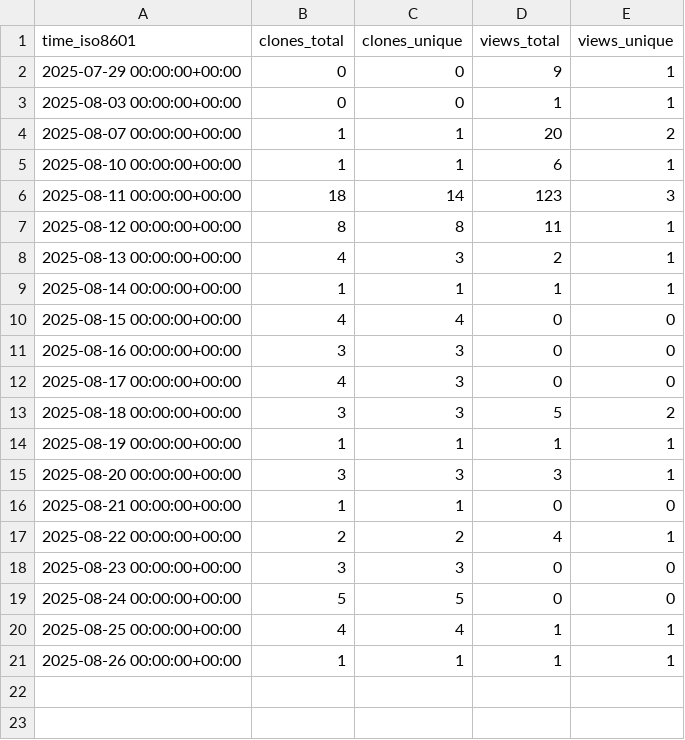
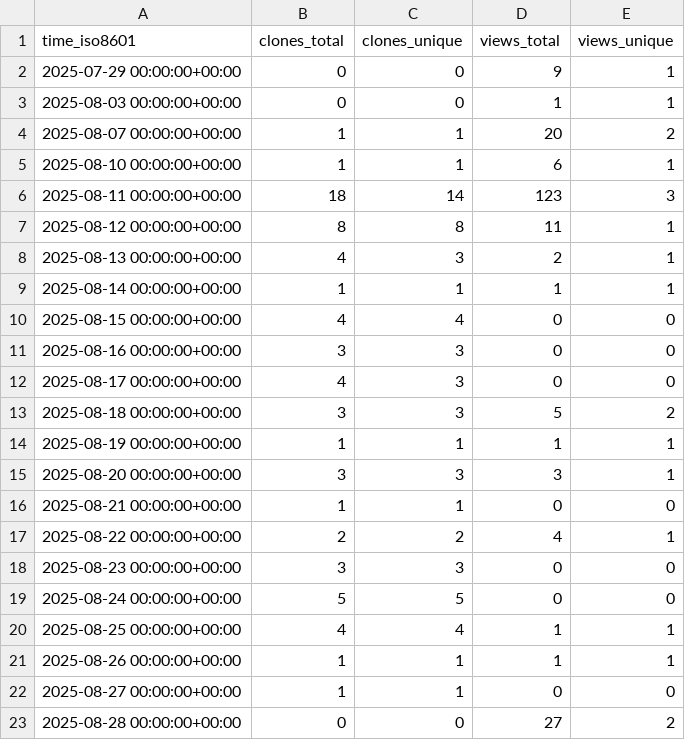
Before and after one commit to s-murfy/k223d, a CSV file: s-murfy/k223d/ghrs-data/views_clones_aggregate.csv, drawn as a sheet; the diff names each change by its address in the sheet, - before the commit and + after, or states it on an @@ line.

```diff
--- a/s-murfy/k223d/ghrs-data/views_clones_aggregate.csv
+++ b/s-murfy/k223d/ghrs-data/views_clones_aggregate.csv
+row 22: 2025-08-27 00:00:00+00:00 | 1 | 1 | 0 | 0
+row 23: 2025-08-28 00:00:00+00:00 | 0 | 0 | 27 | 2
```
Also changed, not shown: 1 other file.
